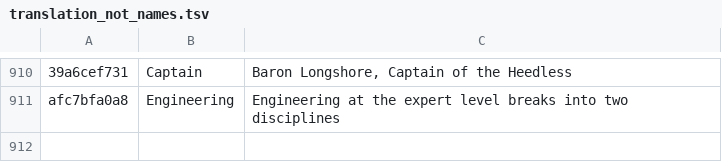
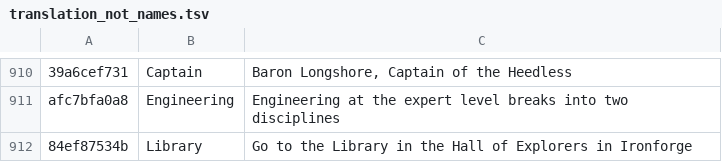
Before and after one commit to Dade9854/wow-forever-italian, a TSV file: pipeline/translation_not_names.tsv, drawn as a sheet; only a part is shown, gaps mark what is left out; the diff names each change by its address in the sheet, - before the commit and + after, or states it on an @@ line.

```diff
--- a/pipeline/translation_not_names.tsv
+++ b/pipeline/translation_not_names.tsv
+row 912: 84ef87534b | Library | Go to the Library in the Hall of Explorers in Ironforge
```
Also changed, not shown: 12 other files.
